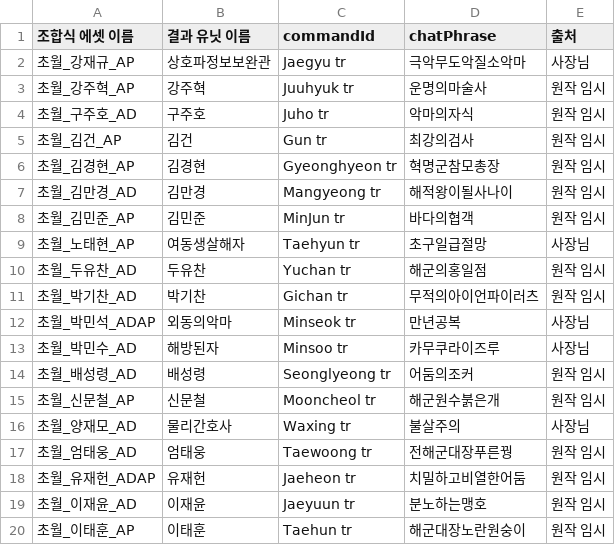
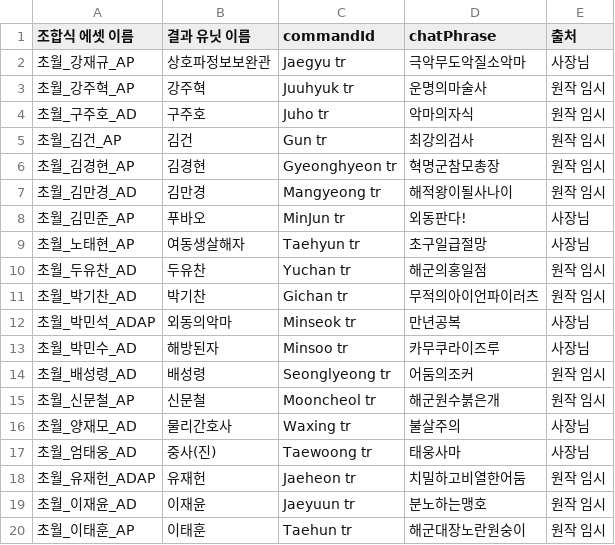
Before and after one commit to aabyess/GuilRandomDefense, a CSV file: Tools/transcend_phrases.csv, drawn as a sheet; only a part is shown.

```diff
--- a/Tools/transcend_phrases.csv
+++ b/Tools/transcend_phrases.csv
@@ -7,3 +7,3 @@
 초월_김만경_AD,김만경,Mangyeong tr,해적왕이될사나이,원작 임시
-초월_김민준_AP,김민준,MinJun tr,바다의협객,원작 임시
+초월_김민준_AP,푸바오,MinJun tr,외동판다!,사장님
 초월_노태현_AP,여동생살해자,Taehyun tr,초구일급절망,사장님
@@ -16,3 +16,3 @@
 초월_양재모_AD,물리간호사,Waxing tr,불살주의,사장님
-초월_엄태웅_AD,엄태웅,Taewoong tr,전해군대장푸른꿩,원작 임시
+초월_엄태웅_AD,중사(진),Taewoong tr,태웅사마,사장님
 초월_유재헌_ADAP,유재헌,Jaeheon tr,치밀하고비열한어둠,원작 임시
```
Also changed, not shown: 19 other files.
